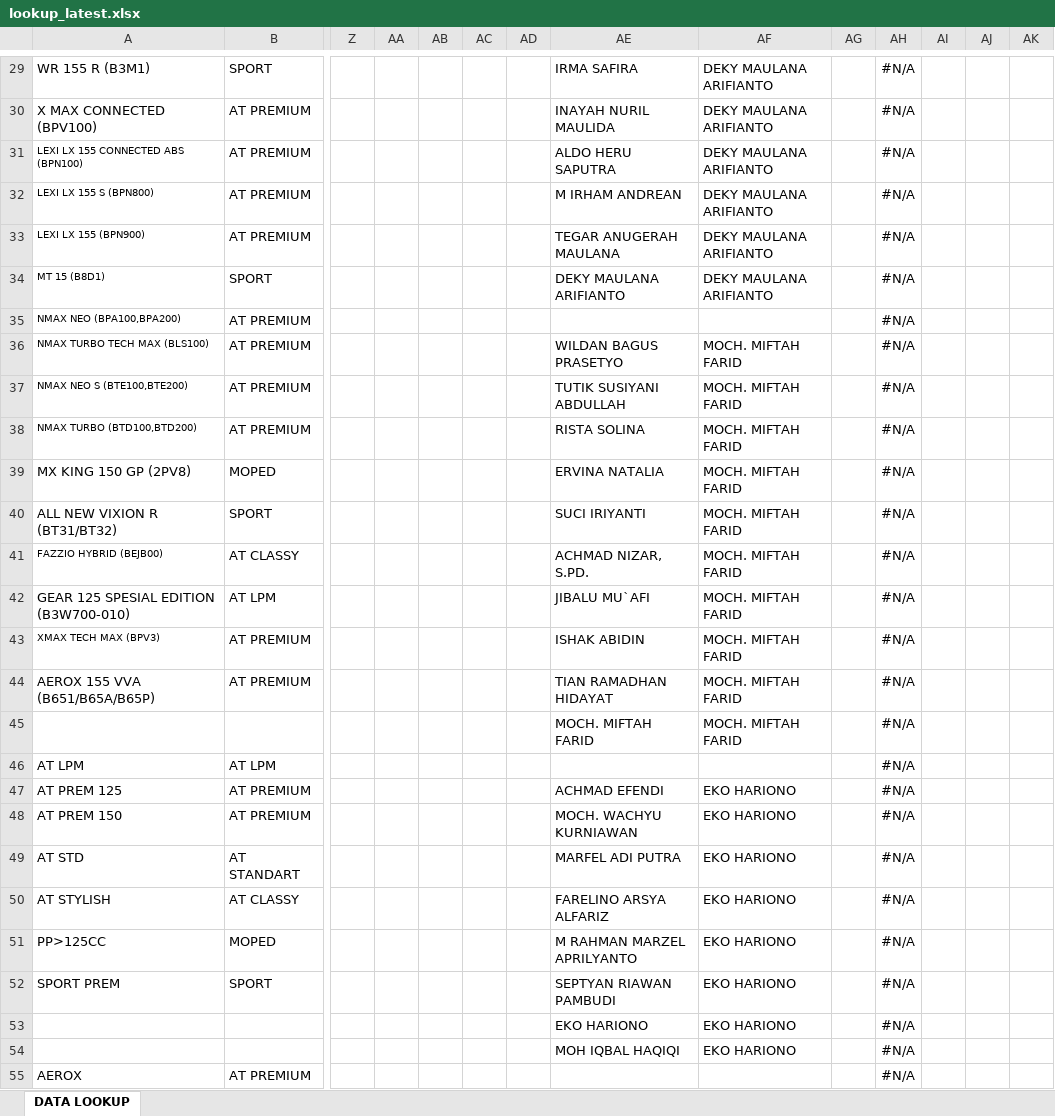
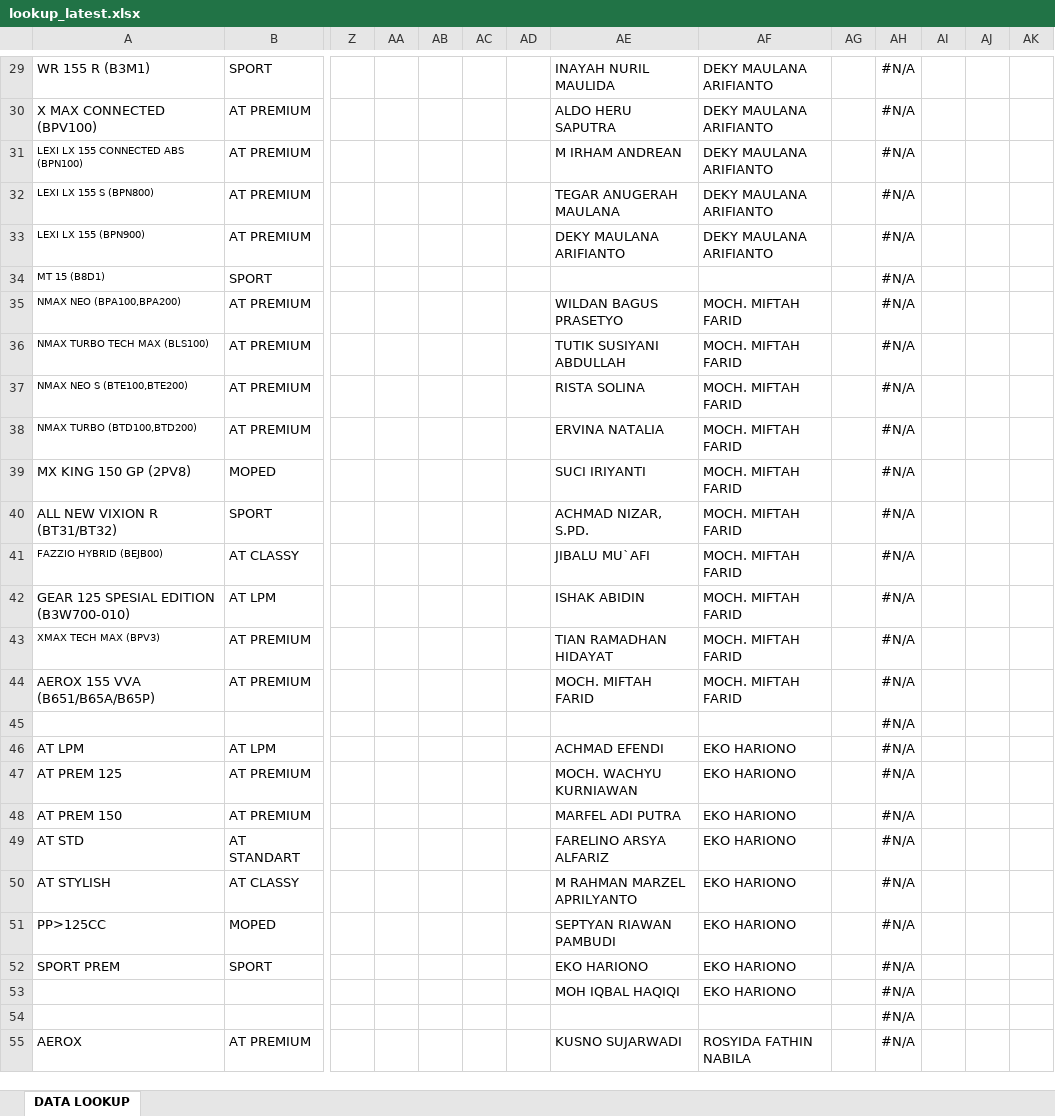
Before and after one commit to egi-jember/bushido-dashboard, an Excel workbook: bushido_raw/lookup_latest.xlsx, sheet DATA LOOKUP, drawn as a sheet; only a part is shown, gaps mark what is left out; values as stored, in another font and other column widths than the file's, no borders; conditional formats not drawn; removed rows and columns are numbered as before the commit, all else as after; rows hold the shown columns only; the diff covers the shown part only; the diff names each change by its address in the sheet, - before the commit and + after, or states it on an @@ line.

Commit message:
upload lookup_latest.xlsx

```diff
--- a/bushido_raw/lookup_latest.xlsx (sheet DATA LOOKUP)
+++ b/bushido_raw/lookup_latest.xlsx (sheet DATA LOOKUP)
-AE29: IRMA SAFIRA
+AE29: INAYAH NURIL MAULIDA
-AE30: INAYAH NURIL MAULIDA
+AE30: ALDO HERU SAPUTRA
-AE31: ALDO HERU SAPUTRA
+AE31: M IRHAM ANDREAN
-AE32: M IRHAM ANDREAN
+AE32: TEGAR ANUGERAH MAULANA
-AE33: TEGAR ANUGERAH MAULANA
+AE33: DEKY MAULANA ARIFIANTO
-AE34: DEKY MAULANA ARIFIANTO
+AE34: (empty)
-AF34: DEKY MAULANA ARIFIANTO
+AF34: (empty)
-AE35: (empty)
+AE35: WILDAN BAGUS PRASETYO
-AF35: (empty)
+AF35: MOCH. MIFTAH FARID
-AE36: WILDAN BAGUS PRASETYO
+AE36: TUTIK SUSIYANI ABDULLAH
-AE37: TUTIK SUSIYANI ABDULLAH
+AE37: RISTA SOLINA
-AE38: RISTA SOLINA
+AE38: ERVINA NATALIA
-AE39: ERVINA NATALIA
+AE39: SUCI IRIYANTI
-AE40: SUCI IRIYANTI
+AE40: ACHMAD NIZAR, S.PD.
-AE41: ACHMAD NIZAR, S.PD.
+AE41: JIBALU MU`AFI
-AE42: JIBALU MU`AFI
+AE42: ISHAK ABIDIN
-AE43: ISHAK ABIDIN
+AE43: TIAN RAMADHAN HIDAYAT
-AE44: TIAN RAMADHAN HIDAYAT
+AE44: MOCH. MIFTAH FARID
-row 45:  |  |  |  |  |  |  | MOCH. MIFTAH FARID | MOCH. MIFTAH FARID |  | #N/A
+row 45:  |  |  |  |  |  |  |  |  |  | #N/A
-AE46: (empty)
+AE46: ACHMAD EFENDI
-AF46: (empty)
+AF46: EKO HARIONO
-AE47: ACHMAD EFENDI
+AE47: MOCH. WACHYU KURNIAWAN
-AE48: MOCH. WACHYU KURNIAWAN
+AE48: MARFEL ADI PUTRA
-AE49: MARFEL ADI PUTRA
+AE49: FARELINO ARSYA ALFARIZ
-AE50: FARELINO ARSYA ALFARIZ
+AE50: M RAHMAN MARZEL APRILYANTO
-AE51: M RAHMAN MARZEL APRILYANTO
+AE51: SEPTYAN RIAWAN PAMBUDI
-AE52: SEPTYAN RIAWAN PAMBUDI
+AE52: EKO HARIONO
-row 53:  |  |  |  |  |  |  | EKO HARIONO | EKO HARIONO |  | #N/A
+row 54:  |  |  |  |  |  |  |  |  |  | #N/A
-AE55: (empty)
+AE55: KUSNO SUJARWADI
-AF55: (empty)
+AF55: ROSYIDA FATHIN NABILA
```
Also changed, not shown: 1 added row, 1 removed row, 220 edited cells and cell formats elsewhere in this sheet, formulas that keep their value.
